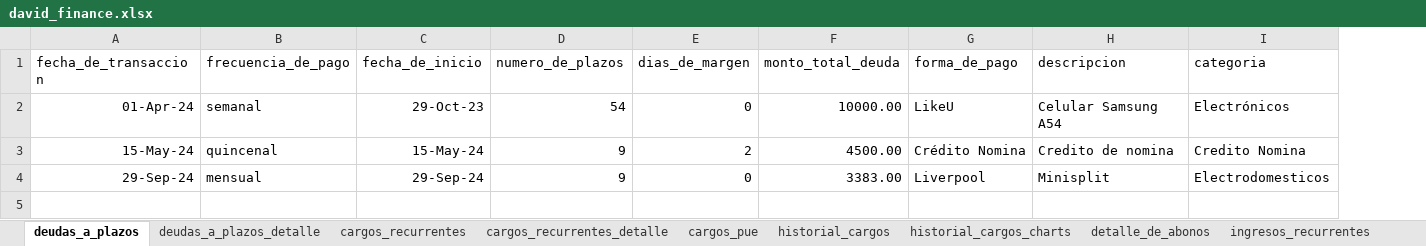
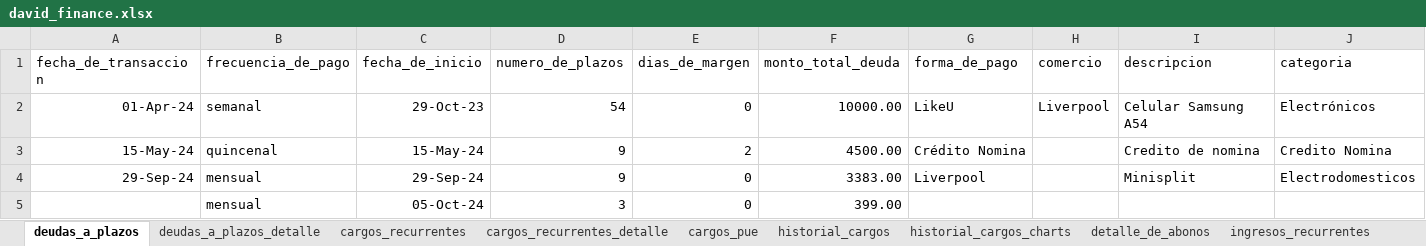
Before and after one commit to dehercar/finance_manager, an Excel workbook: david_finance.xlsx, sheet deudas_a_plazos, drawn as a sheet; only a part is shown; values as stored, in another font and other column widths than the file's, no borders; table styles not drawn; rows hold the shown columns only; the diff names each change by its address in the sheet, - before the commit and + after, or states it on an @@ line.

```diff
--- a/david_finance.xlsx (sheet deudas_a_plazos)
+++ b/david_finance.xlsx (sheet deudas_a_plazos)
+column H (comercio), row 2: Liverpool
+row 5:  | mensual | 05-Oct-24 | 3 | 0 | 399.00
```
Also changed, not shown: sheet cargos_recurrentes, sheet cargos_pue, sheet payment_methods, 21 other files.
